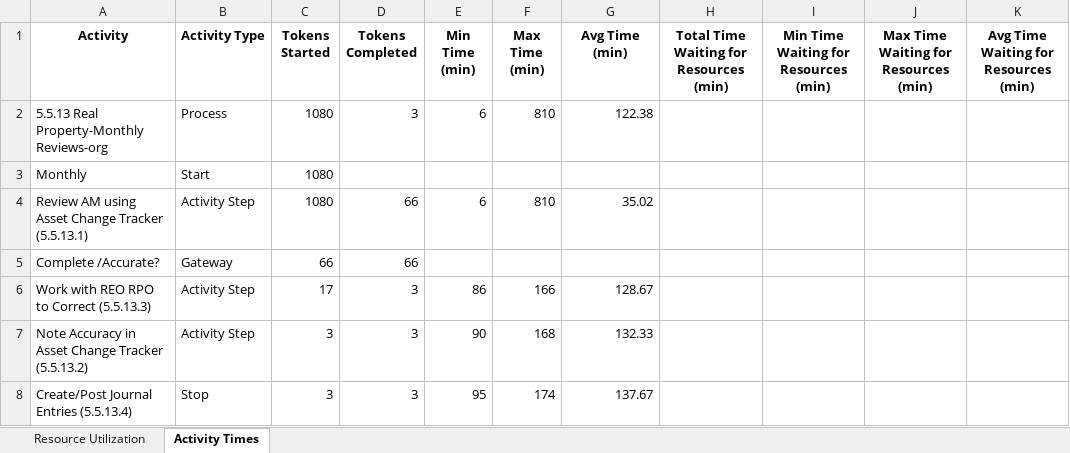
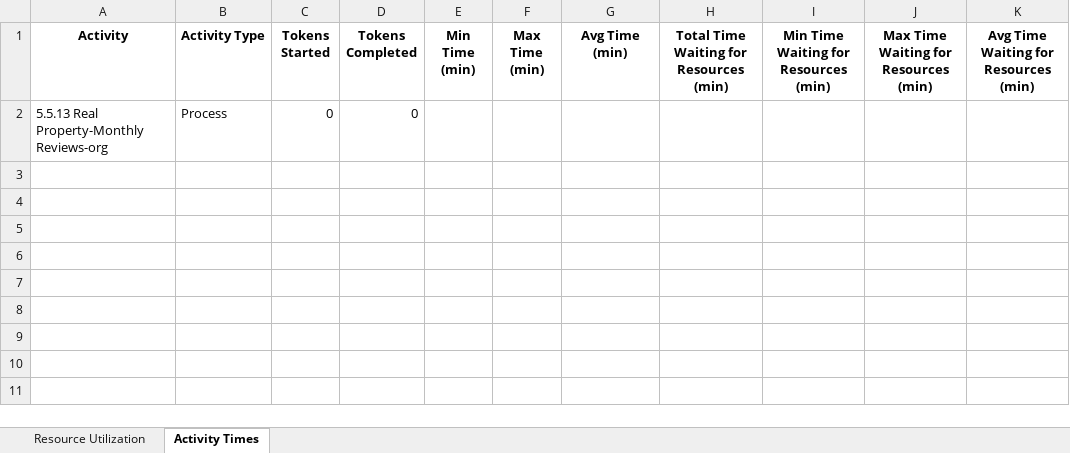
Before and after one commit to kcmclau21122/bizagi_simulations, an Excel workbook: 5.5.13 Real Property-Monthly Reviews-org_results.xlsx, sheet Activity Times, drawn as a sheet; values as stored, in another font and other column widths than the file's, no borders; removed rows and columns are numbered as before the commit, all else as after; the diff names each change by its address in the sheet, - before the commit and + after, or states it on an @@ line.

```diff
--- a/5.5.13 Real Property-Monthly Reviews-org_results.xlsx (sheet Activity Times)
+++ b/5.5.13 Real Property-Monthly Reviews-org_results.xlsx (sheet Activity Times)
-row 2: 5.5.13 Real Property-Monthly Reviews-org | Process | 1080 | 3 | 6 | 810 | 122.38
-row 3: Monthly | Start | 1080
-row 4: Review AM using Asset Change Tracker (5.5.13.1) | Activity Step | 1080 | 66 | 6 | 810 | 35.02
-row 5: Complete /Accurate? | Gateway | 66 | 66
-row 6: Work with REO RPO to Correct (5.5.13.3) | Activity Step | 17 | 3 | 86 | 166 | 128.67
-row 7: Note Accuracy in Asset Change Tracker (5.5.13.2) | Activity Step | 3 | 3 | 90 | 168 | 132.33
-row 8: Create/Post Journal Entries (5.5.13.4) | Stop | 3 | 3 | 95 | 174 | 137.67
+row 2: 5.5.13 Real Property-Monthly Reviews-org | Process | 0 | 0
```
Also changed, not shown: sheet Resource Utilization, 6 other files.
